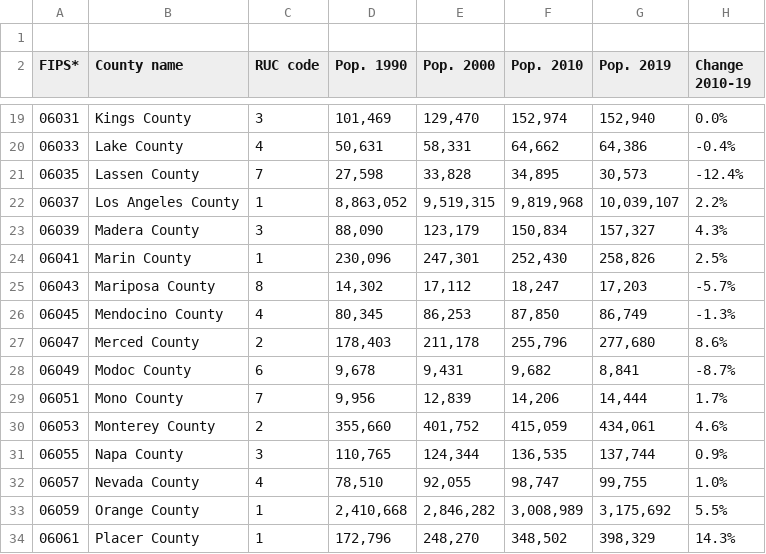
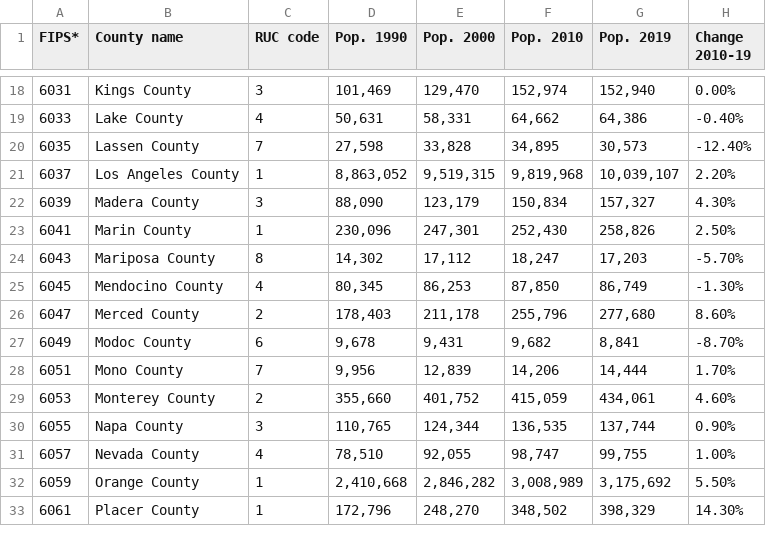
Before and after one commit to TylerASingleton/CSCI303SemesterProject, a CSV file: Population_Report.csv, drawn as a sheet; only a part is shown, gaps mark what is left out; the diff covers the shown part only.

```diff
--- a/Population_Report.csv
+++ b/Population_Report.csv
@@ -1 +0,0 @@
-,,,,,,,,
@@ -19,16 +18,16 @@ FIPS*,County name,RUC code,Pop. 1990,Pop. 2000,Pop. 2010,Pop. 2019,Change 2010-1
-06031,Kings County,3,"101,469","129,470","152,974","152,940",0.0%,
-06033,Lake County,4,"50,631","58,331","64,662","64,386",-0.4%,
-06035,Lassen County,7,"27,598","33,828","34,895","30,573",-12.4%,
-06037,Los Angeles County,1,"8,863,052","9,519,315","9,819,968","10,039,107",2.2%,
-06039,Madera County,3,"88,090","123,179","150,834","157,327",4.3%,
-06041,Marin County,1,"230,096","247,301","252,430","258,826",2.5%,
-06043,Mariposa County,8,"14,302","17,112","18,247","17,203",-5.7%,
-06045,Mendocino County,4,"80,345","86,253","87,850","86,749",-1.3%,
-06047,Merced County,2,"178,403","211,178","255,796","277,680",8.6%,
-06049,Modoc County,6,"9,678","9,431","9,682","8,841",-8.7%,
-06051,Mono County,7,"9,956","12,839","14,206","14,444",1.7%,
-06053,Monterey County,2,"355,660","401,752","415,059","434,061",4.6%,
-06055,Napa County,3,"110,765","124,344","136,535","137,744",0.9%,
-06057,Nevada County,4,"78,510","92,055","98,747","99,755",1.0%,
-06059,Orange County,1,"2,410,668","2,846,282","3,008,989","3,175,692",5.5%,
-06061,Placer County,1,"172,796","248,270","348,502","398,329",14.3%,
+6031,Kings County,3,"101,469","129,470","152,974","152,940",0.00%
+6033,Lake County,4,"50,631","58,331","64,662","64,386",-0.40%
+6035,Lassen County,7,"27,598","33,828","34,895","30,573",-12.40%
+6037,Los Angeles County,1,"8,863,052","9,519,315","9,819,968","10,039,107",2.20%
+6039,Madera County,3,"88,090","123,179","150,834","157,327",4.30%
+6041,Marin County,1,"230,096","247,301","252,430","258,826",2.50%
+6043,Mariposa County,8,"14,302","17,112","18,247","17,203",-5.70%
+6045,Mendocino County,4,"80,345","86,253","87,850","86,749",-1.30%
+6047,Merced County,2,"178,403","211,178","255,796","277,680",8.60%
+6049,Modoc County,6,"9,678","9,431","9,682","8,841",-8.70%
+6051,Mono County,7,"9,956","12,839","14,206","14,444",1.70%
+6053,Monterey County,2,"355,660","401,752","415,059","434,061",4.60%
+6055,Napa County,3,"110,765","124,344","136,535","137,744",0.90%
+6057,Nevada County,4,"78,510","92,055","98,747","99,755",1.00%
+6059,Orange County,1,"2,410,668","2,846,282","3,008,989","3,175,692",5.50%
+6061,Placer County,1,"172,796","248,270","348,502","398,329",14.30%
```
Also changed, not shown: 86 edited cells elsewhere in this file, Lightning.csv.
